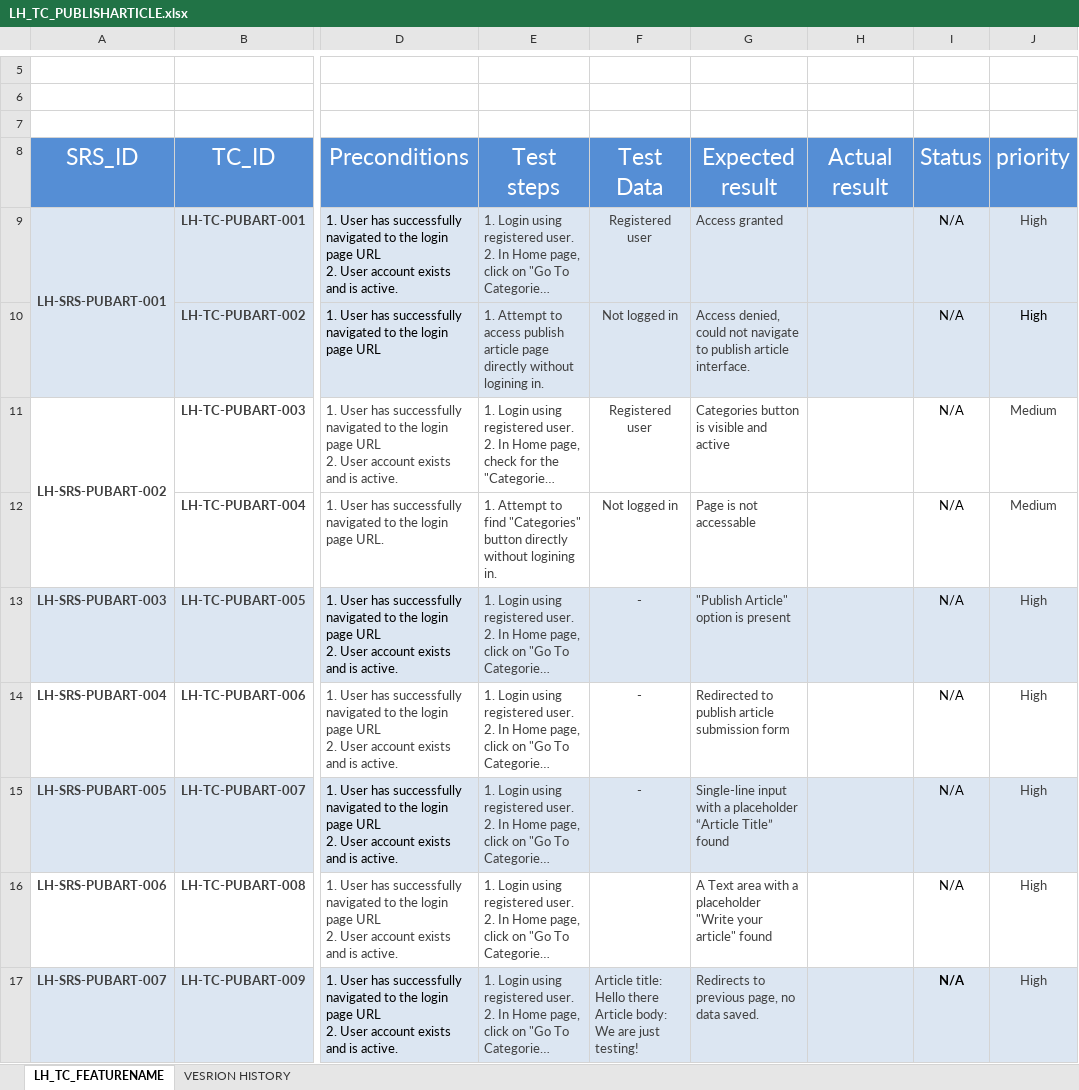
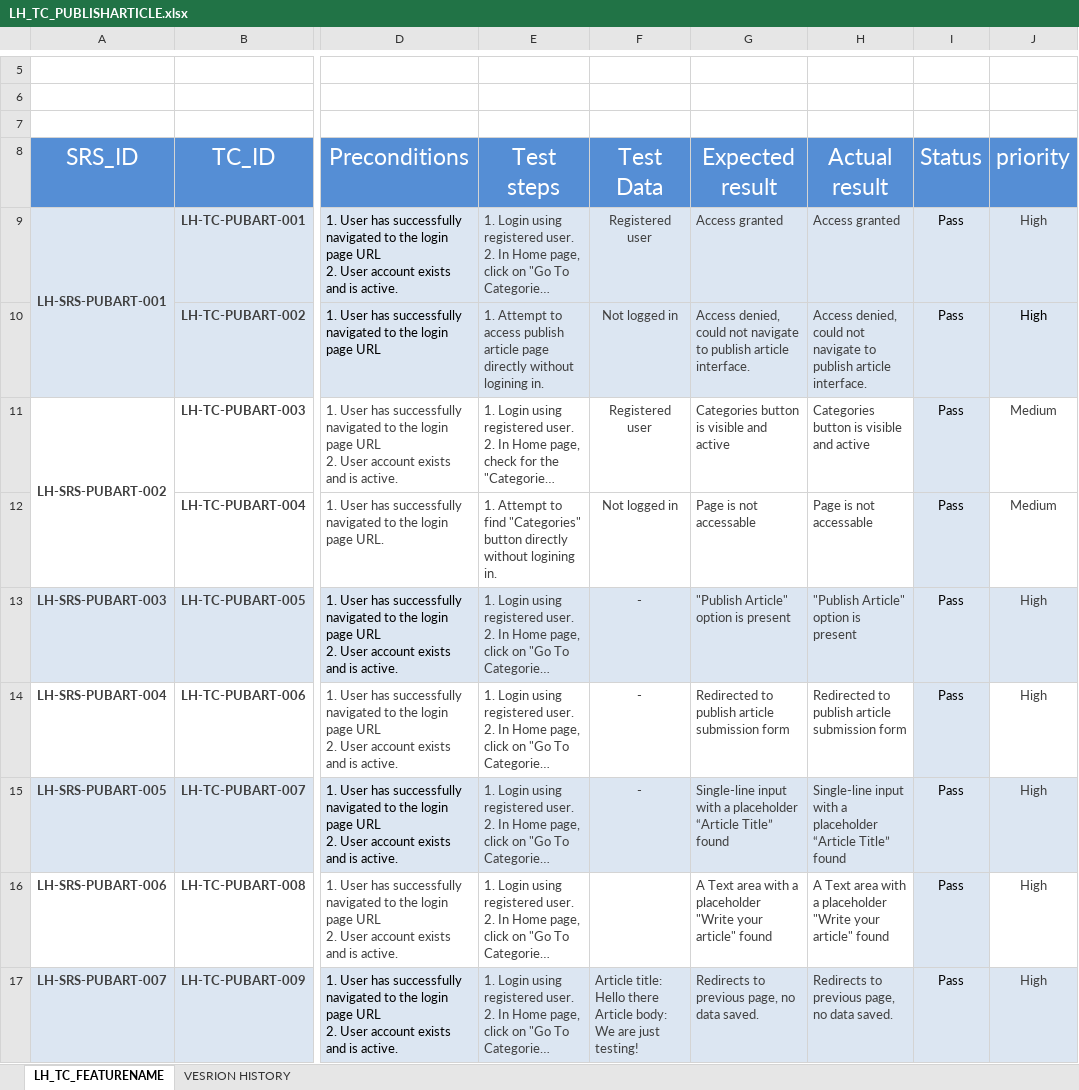
Before and after one commit to EmanAbusalim/Group-3-Learning-hub, an Excel workbook: LH_TESTCASES/LH_TC_PUBLISHARTICLE.xlsx, sheet LH_TC_FEATURENAME, drawn as a sheet; only a part is shown, gaps mark what is left out; long unchanged cells end in …; values as stored, in another font and other column widths than the file's, no borders; conditional formats not drawn; the diff covers the shown part only; the diff names each change by its address in the sheet, - before the commit and + after, or states it on an @@ line.

```diff
--- a/LH_TESTCASES/LH_TC_PUBLISHARTICLE.xlsx (sheet LH_TC_FEATURENAME)
+++ b/LH_TESTCASES/LH_TC_PUBLISHARTICLE.xlsx (sheet LH_TC_FEATURENAME)
-H9 (Actual result): (empty)
+H9 (Actual result): Access granted
-I9:I17 (Status): N/A
+I9:I17 (Status): Pass
-H10 (Actual result): (empty)
+H10 (Actual result): Access denied, could not navigate to publish article interface.
-H11 (Actual result): (empty)
+H11 (Actual result): Categories button is visible and active
-I11:I12 fill: none
+I11:I12 fill: #DCE6F2
-H12 (Actual result): (empty)
+H12 (Actual result): Page is not accessable
-H13 (Actual result): (empty)
+H13 (Actual result): "Publish Article" option is present
-H14 (Actual result): (empty)
+H14 (Actual result): Redirected to publish article submission form
-I14 fill: none
+I14 fill: #DCE6F2
-H15 (Actual result): (empty)
+H15 (Actual result): Single-line input with a placeholder “Article Title” found
-H16 (Actual result): (empty)
+H16 (Actual result): A Text area with a placeholder "Write your article" found
-I16 fill: none
+I16 fill: #DCE6F2
-H17 (Actual result): (empty)
+H17 (Actual result): Redirects to previous page, no data saved.
-I17 bold: on
+I17 bold: off
```
Also changed, not shown: 16 edited cells and cell formats elsewhere in this sheet, sheet VESRION HISTORY, LH_TESTCASES/LH_TC_PUBLISHVIDEO.xlsx.
